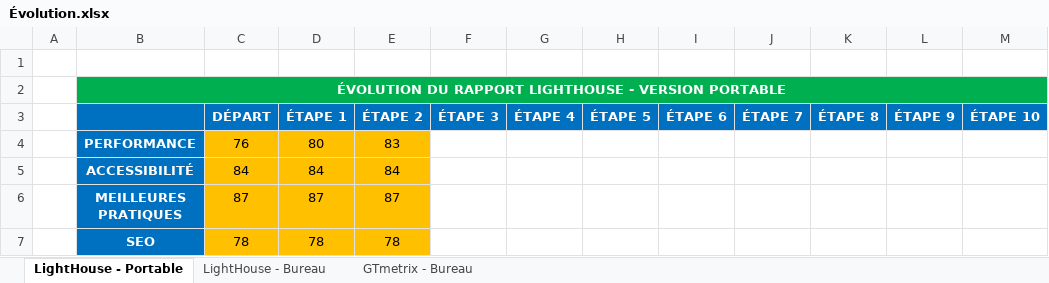
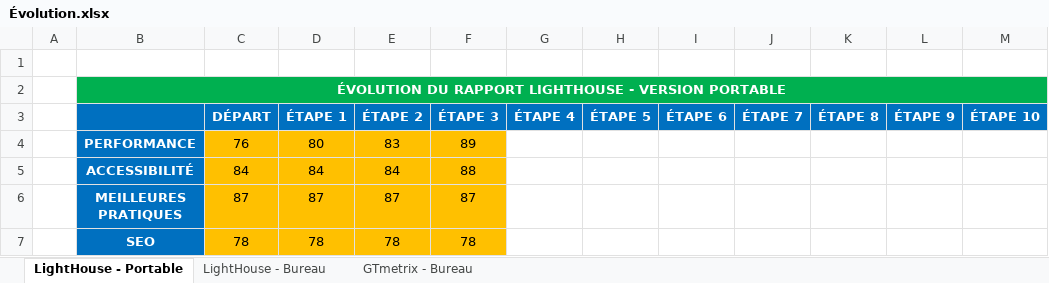
Before and after one commit to BrunoClevenot/BrunoClevenot_04_12072021, an Excel workbook: Analyses/Évolution.xlsx, sheet LightHouse - Portable, drawn as a sheet; values as stored, in another font and other column widths than the file's, no borders; the diff names each change by its address in the sheet, - before the commit and + after, or states it on an @@ line.

```diff
--- a/Analyses/Évolution.xlsx (sheet LightHouse - Portable)
+++ b/Analyses/Évolution.xlsx (sheet LightHouse - Portable)
-F4 (ÉTAPE 3): (empty)
+F4 (ÉTAPE 3): 89
-F4:F7 fill: none
+F4:F7 fill: #FFC000
-F5 (ÉTAPE 3): (empty)
+F5 (ÉTAPE 3): 88
-F6 (ÉTAPE 3): (empty)
+F6 (ÉTAPE 3): 87
-F7 (ÉTAPE 3): (empty)
+F7 (ÉTAPE 3): 78
```
Also changed, not shown: sheet LightHouse - Bureau, sheet GTmetrix - Bureau, 3 other files.
